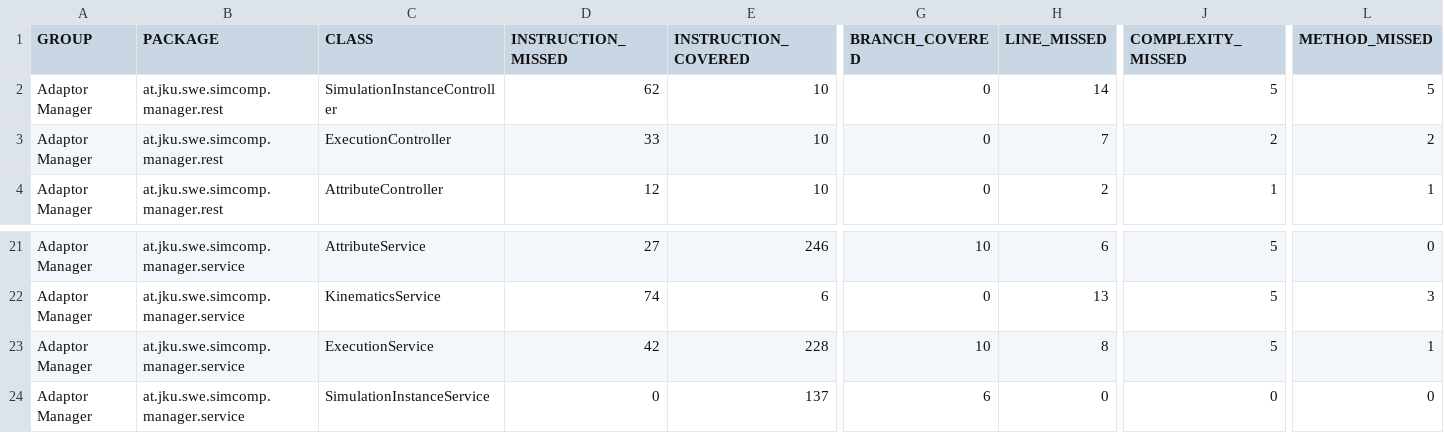
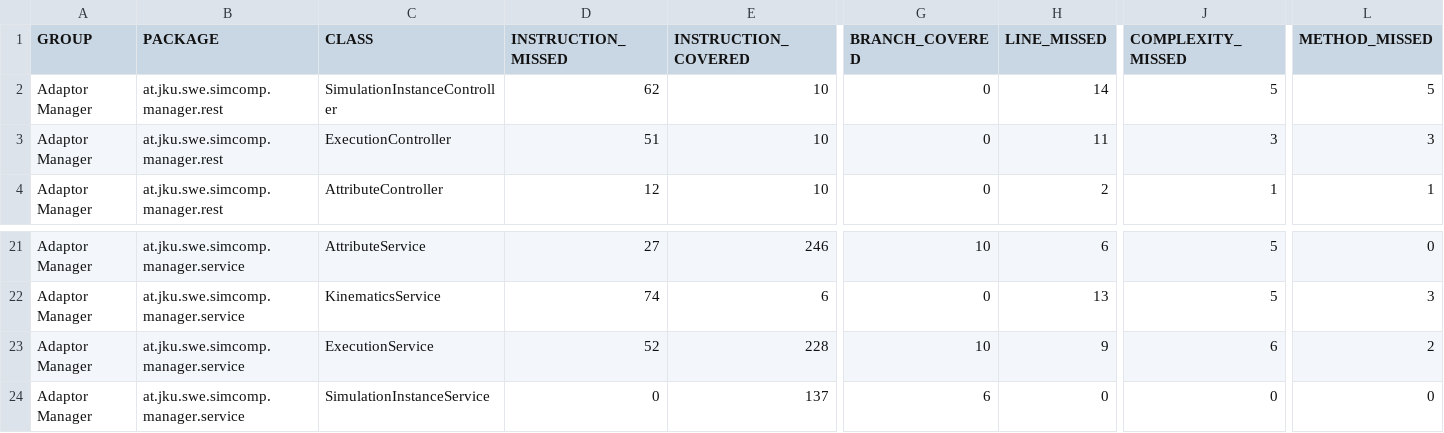
Before and after one commit to jku-swe-simcomp/simcomp-services, a CSV file: manager/jacoco.csv, drawn as a sheet; only a part is shown, gaps mark what is left out; the diff names each change by its address in the sheet, - before the commit and + after, or states it on an @@ line.

```diff
--- a/manager/jacoco.csv
+++ b/manager/jacoco.csv
-D3 (INSTRUCTION_MISSED): 33
+D3 (INSTRUCTION_MISSED): 51
-H3 (LINE_MISSED): 7
+H3 (LINE_MISSED): 11
-J3 (COMPLEXITY_MISSED): 2
+J3 (COMPLEXITY_MISSED): 3
-L3 (METHOD_MISSED): 2
+L3 (METHOD_MISSED): 3
-D23 (INSTRUCTION_MISSED): 42
+D23 (INSTRUCTION_MISSED): 52
-H23 (LINE_MISSED): 8
+H23 (LINE_MISSED): 9
-J23 (COMPLEXITY_MISSED): 5
+J23 (COMPLEXITY_MISSED): 6
-L23 (METHOD_MISSED): 1
+L23 (METHOD_MISSED): 2
```
Also changed, not shown: 19 other files.
